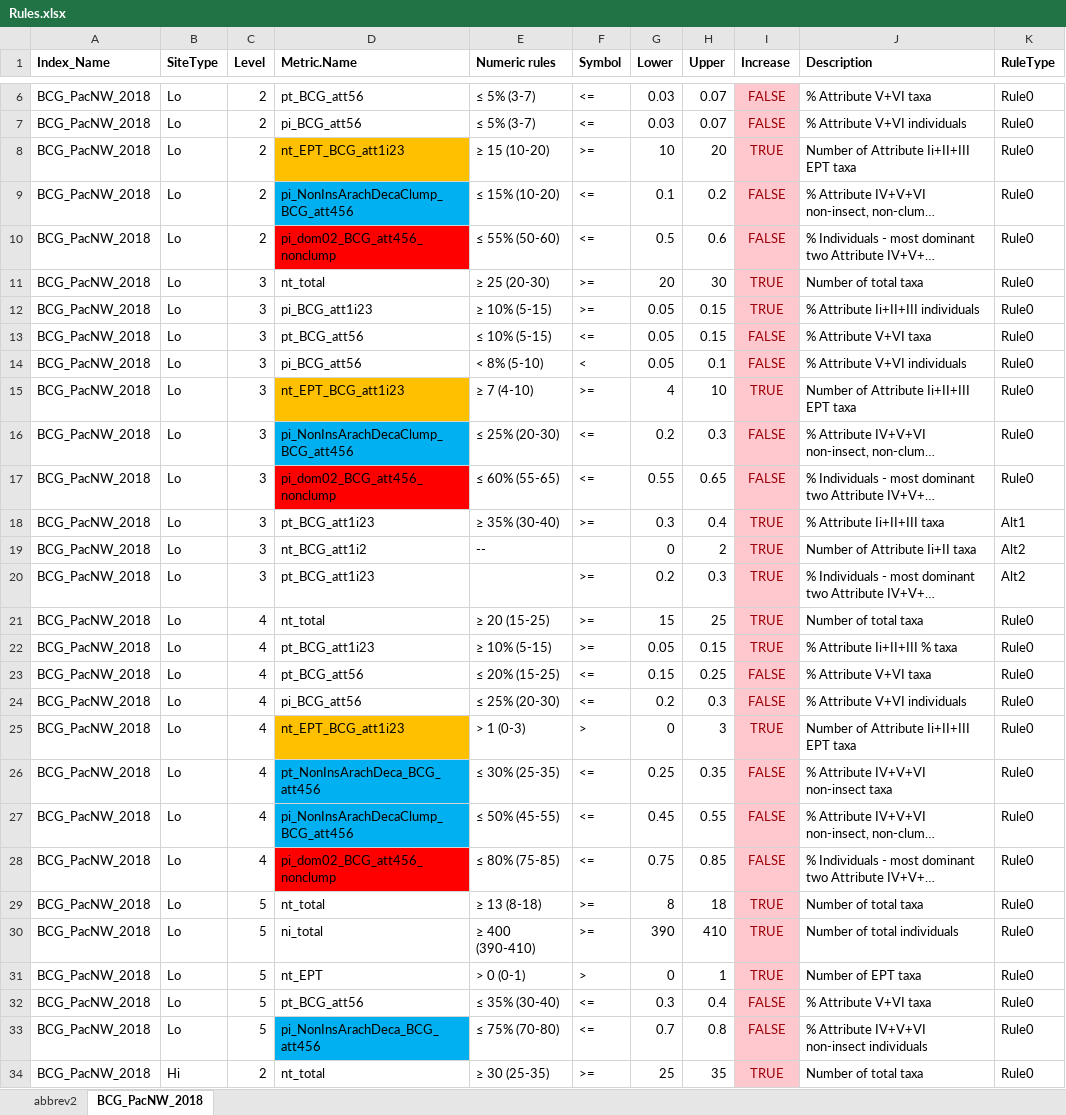
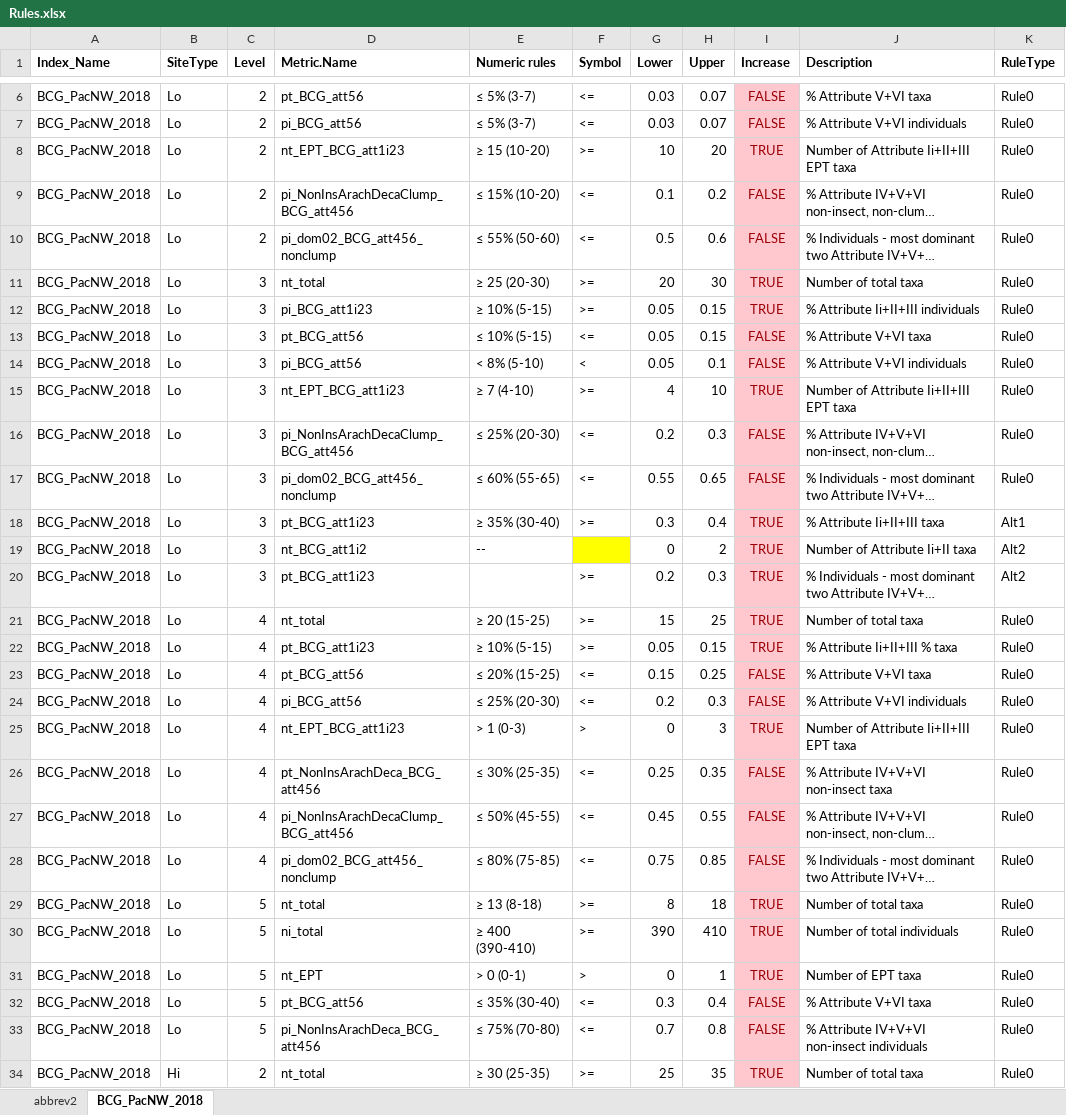
Before and after one commit to leppott/BCGcalc, an Excel workbook: inst/extdata/Rules.xlsx, sheet BCG_PacNW_2018, drawn as a sheet; only a part is shown, gaps mark what is left out; long unchanged cells end in …; values as stored, in another font and other column widths than the file's, no borders; conditional formats not drawn; the diff covers the shown part only; the diff names each change by its address in the sheet, - before the commit and + after, or states it on an @@ line.

```diff
--- a/inst/extdata/Rules.xlsx (sheet BCG_PacNW_2018)
+++ b/inst/extdata/Rules.xlsx (sheet BCG_PacNW_2018)
-D8 fill: #FFC000
+D8 fill: none
-D9 fill: #00B0F0
+D9 fill: none
-D10 fill: #FF0000
+D10 fill: none
-D15 fill: #FFC000
+D15 fill: none
-D16 fill: #00B0F0
+D16 fill: none
-D17 fill: #FF0000
+D17 fill: none
-F19 fill: none
+F19 fill: #FFFF00
-D25 fill: #FFC000
+D25 fill: none
-D26:D27 fill: #00B0F0
+D26:D27 fill: none
-D28 fill: #FF0000
+D28 fill: none
-D33 fill: #00B0F0
+D33 fill: none
```
Also changed, not shown: cell formats elsewhere in this sheet, 4 other files.
